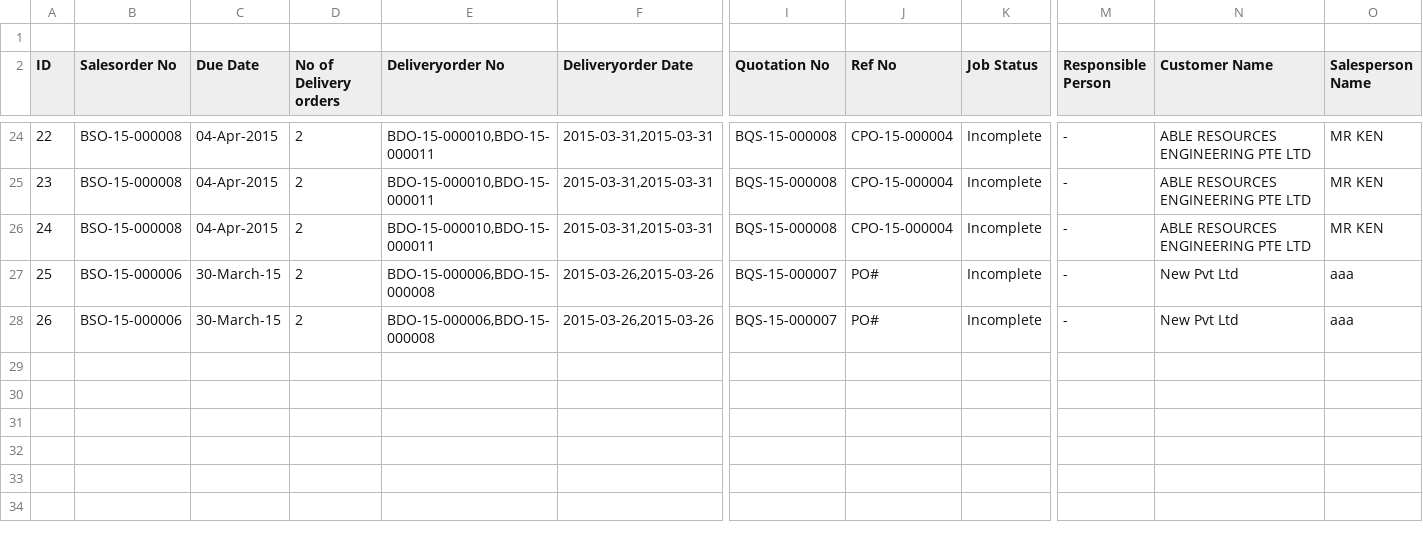
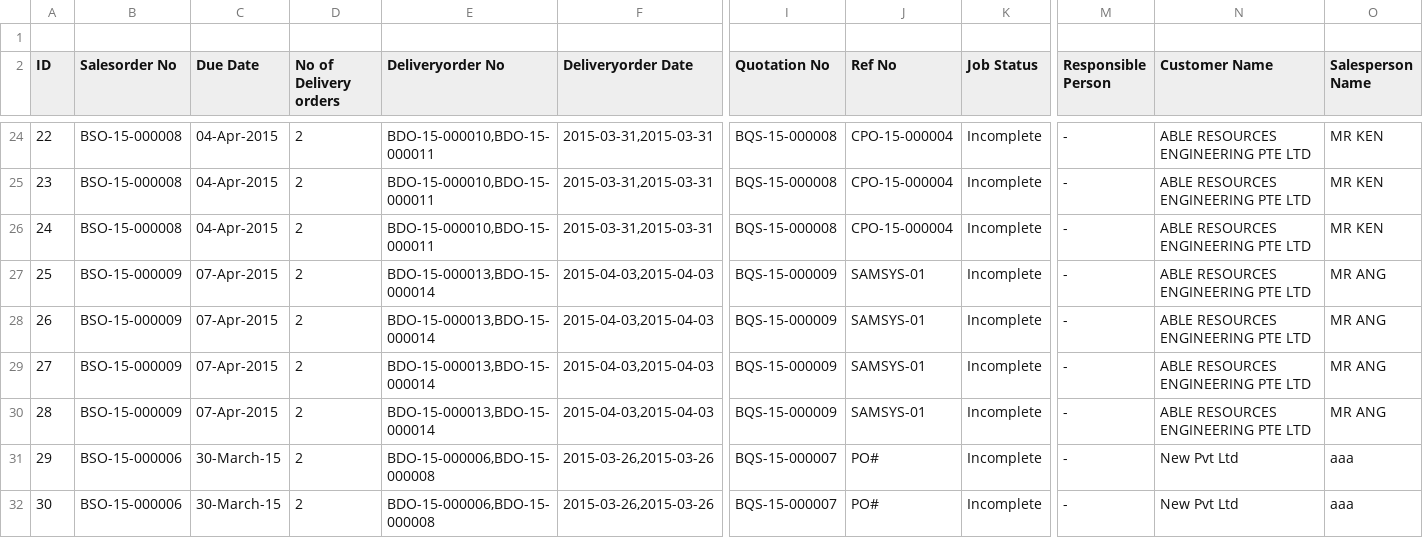
Before and after one commit to BSSAM/bs, a CSV file: app/webroot/excel/tracking.csv, drawn as a sheet; only a part is shown, gaps mark what is left out; addresses are those after the commit; rows hold the shown columns only; the diff names each change by its address in the sheet, - before the commit and + after, or states it on an @@ line.

```diff
--- a/app/webroot/excel/tracking.csv
+++ b/app/webroot/excel/tracking.csv
+row 27: 25 | BSO-15-000009 | 07-Apr-2015 | 2 | BDO-15-000013,BDO-15-000014 | 2015-04-03,2015-04-03 | BQS-15-000009 | SAMSYS-01 | Incomplete | - | ABLE RESOURCES ENGINEERING PTE LTD | MR ANG
+row 28: 26 | BSO-15-000009 | 07-Apr-2015 | 2 | BDO-15-000013,BDO-15-000014 | 2015-04-03,2015-04-03 | BQS-15-000009 | SAMSYS-01 | Incomplete | - | ABLE RESOURCES ENGINEERING PTE LTD | MR ANG
+row 29: 27 | BSO-15-000009 | 07-Apr-2015 | 2 | BDO-15-000013,BDO-15-000014 | 2015-04-03,2015-04-03 | BQS-15-000009 | SAMSYS-01 | Incomplete | - | ABLE RESOURCES ENGINEERING PTE LTD | MR ANG
+row 30: 28 | BSO-15-000009 | 07-Apr-2015 | 2 | BDO-15-000013,BDO-15-000014 | 2015-04-03,2015-04-03 | BQS-15-000009 | SAMSYS-01 | Incomplete | - | ABLE RESOURCES ENGINEERING PTE LTD | MR ANG
@@ column A (ID) renumbered from row 31 down @@
```
Also changed, not shown: app/webroot/excel/quotationdatas.csv, 4 other files.
